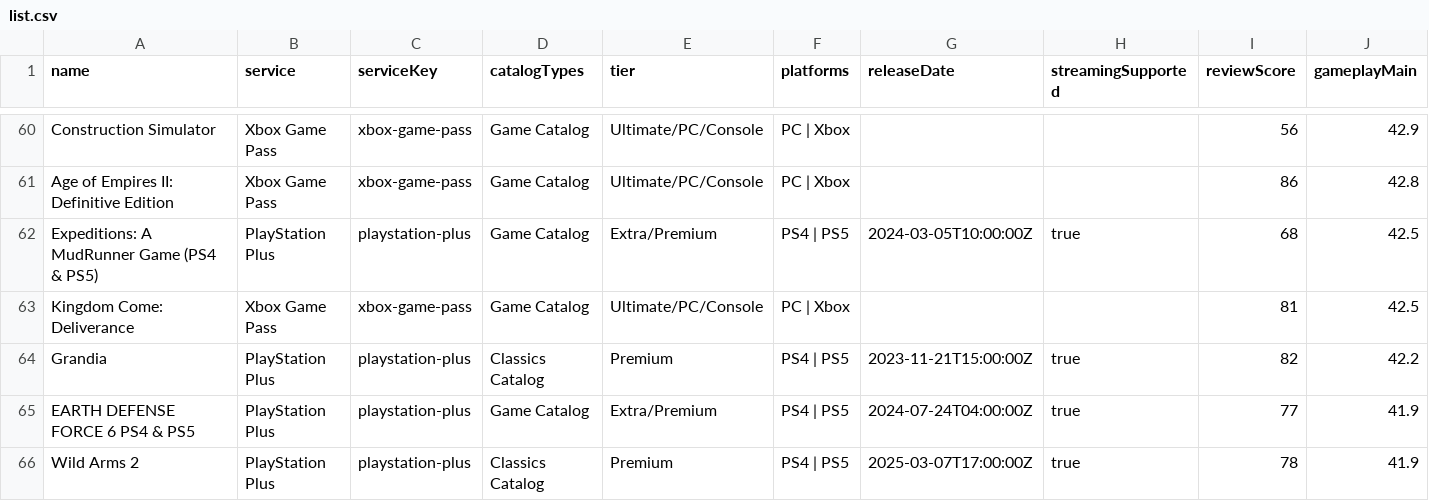
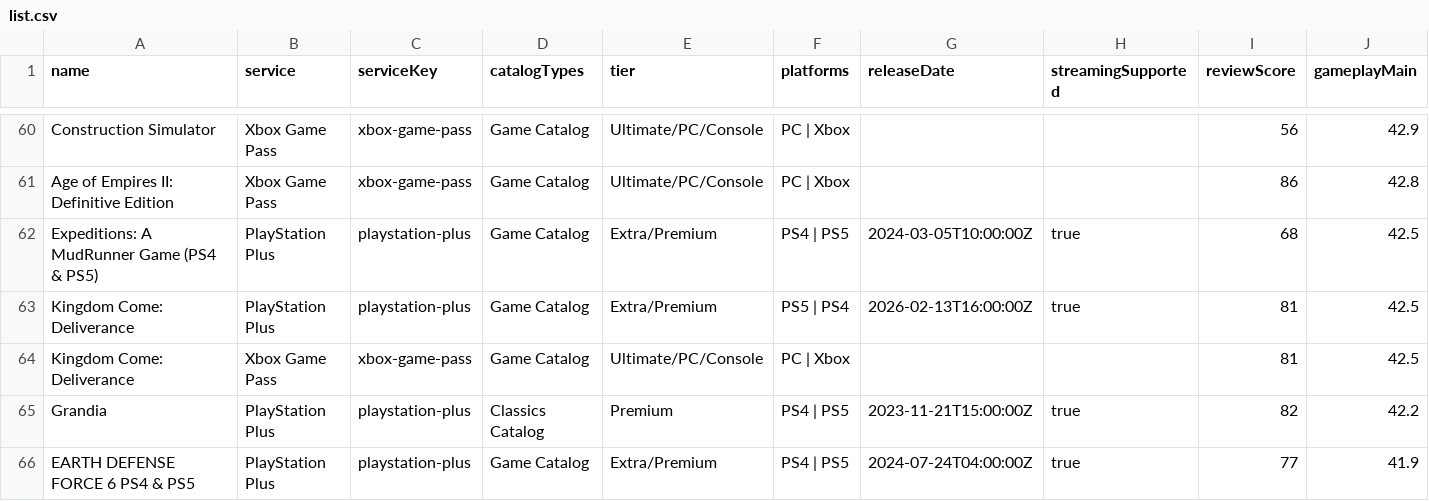
Before and after one commit to Xatpy/HowLongToBeatGamePass, a CSV file: data/list.csv, drawn as a sheet; only a part is shown, gaps mark what is left out; the shorter side is filled out with more unchanged rows; rows hold the shown columns only; the diff covers the shown part only; the diff names each change by its address in the sheet, - before the commit and + after, or states it on an @@ line.

```diff
--- a/data/list.csv
+++ b/data/list.csv
+row 63: Kingdom Come: Deliverance | PlayStation Plus | playstation-plus | Game Catalog | Extra/Premium | PS5 | PS4 | 2026-02-13T16:00:00Z | true | 81 | 42.5
```
Also changed, not shown: 1 removed row and 12 edited cells elsewhere in this file, 3 other files.
